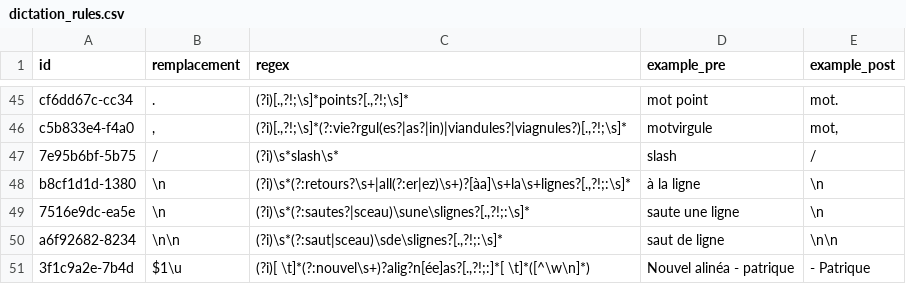
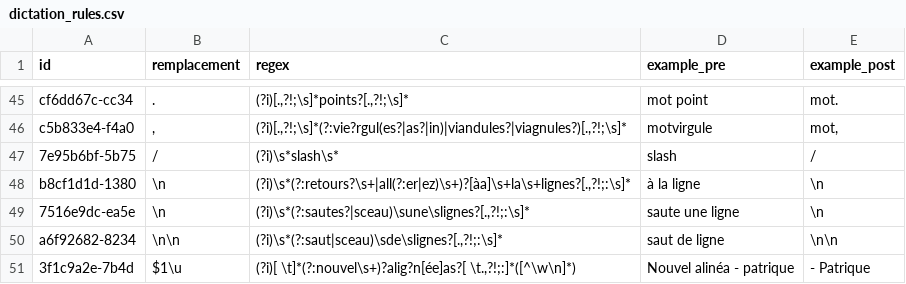
Before and after one commit to UltiMed-Org/UltiMed-ASR-FR-v2-regex-fixes, a CSV file: rules/dictation_rules.csv, drawn as a sheet; only a part is shown, gaps mark what is left out.

```diff
--- a/rules/dictation_rules.csv
+++ b/rules/dictation_rules.csv
@@ -50,2 +50,2 @@ b8cf1d1d-1380,\n,"(?i)\s*(?:retours?\s+|all(?:er|ez)\s+)?[àa]\s+la\s+lignes?[.,
 a6f92682-8234,\n\n,"(?i)\s*(?:saut|sceau)\sde\slignes?[.,?!;:\s]*", saut de ligne ,\n\n
-3f1c9a2e-7b4d,"    $1\u","(?i)[ \t]*(?:nouvel\s+)?alig?n[ée]as?[.,?!;:]*[ \t]*([^\w\n]*)","Nouvel alinéa - patrique","    - Patrique"
+3f1c9a2e-7b4d,"    $1\u","(?i)[ \t]*(?:nouvel\s+)?alig?n[ée]as?[ \t.,?!;:]*([^\w\n]*)","Nouvel alinéa - patrique","    - Patrique"
```
